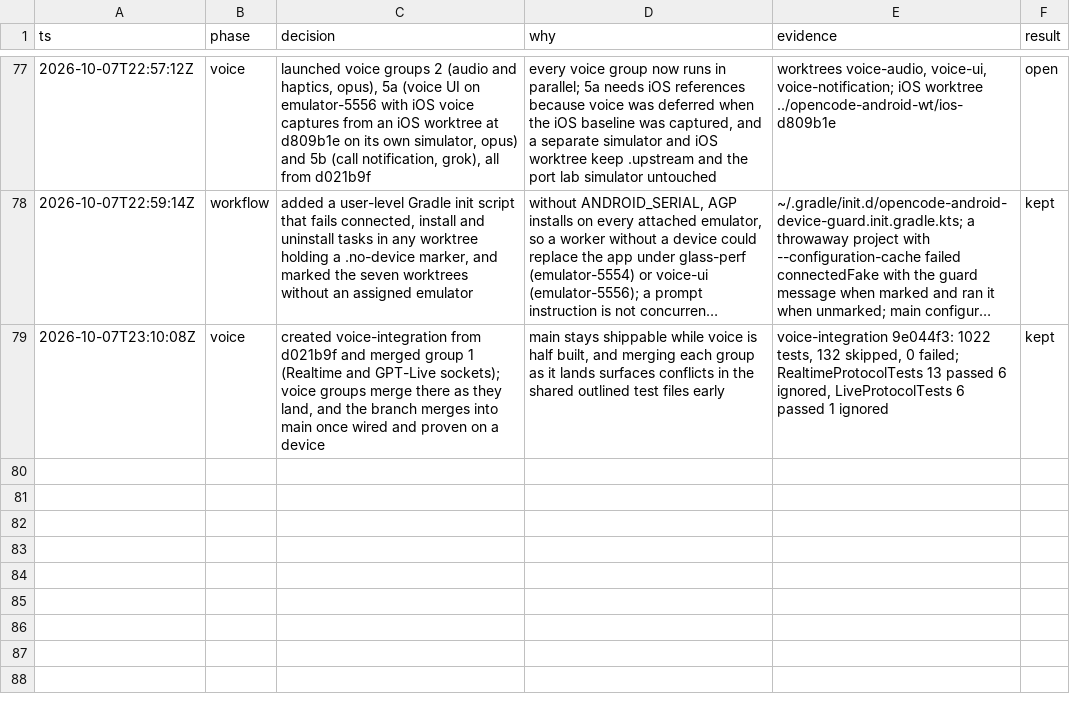
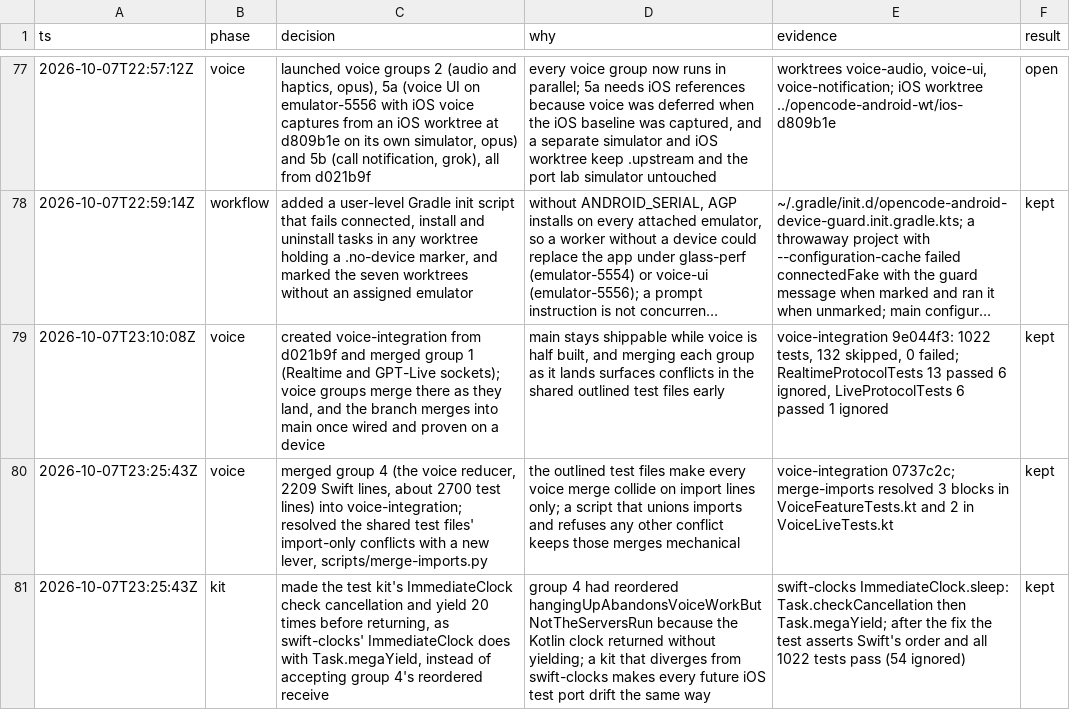
Before and after one commit to CrashedSystem/opencode-android, a TSV file: docs/port/decisions.tsv, drawn as a sheet; only a part is shown, gaps mark what is left out; long unchanged cells end in …; the diff names each change by its address in the sheet, - before the commit and + after, or states it on an @@ line.

Commit message:
chore(port): add the import merge lever and record the group 4 merge

```diff
--- a/docs/port/decisions.tsv
+++ b/docs/port/decisions.tsv
+row 80: 2026-10-07T23:25:43Z | voice | merged group 4 (the voice reducer, 2209 Swift lines, about 2700 test lines) into voice-integration; resolved the shared test files' import-only conflicts with a new lever, scripts/merge-imports.py | the outlined test files make every voice merge collide on import lines only; a script that unions imports and refuses any other conflict keeps those merges mechanical | voice-integration 0737c2c; merge-imports resolved 3 blocks in VoiceFeatureTests.kt and 2 in VoiceLiveTests.kt | kept
+row 81: 2026-10-07T23:25:43Z | kit | made the test kit's ImmediateClock check cancellation and yield 20 times before returning, as swift-clocks' ImmediateClock does with Task.megaYield, instead of accepting group 4's reordered receive | group 4 had reordered hangingUpAbandonsVoiceWorkButNotTheServersRun because the Kotlin clock returned without yielding; a kit that diverges from swift-clocks makes every future iOS test port drift the same way | swift-clocks ImmediateClock.sleep: Task.checkCancellation then Task.megaYield; after the fix the test asserts Swift's order and all 1022 tests pass (54 ignored) | kept
```
Also changed, not shown: 2 other files.
